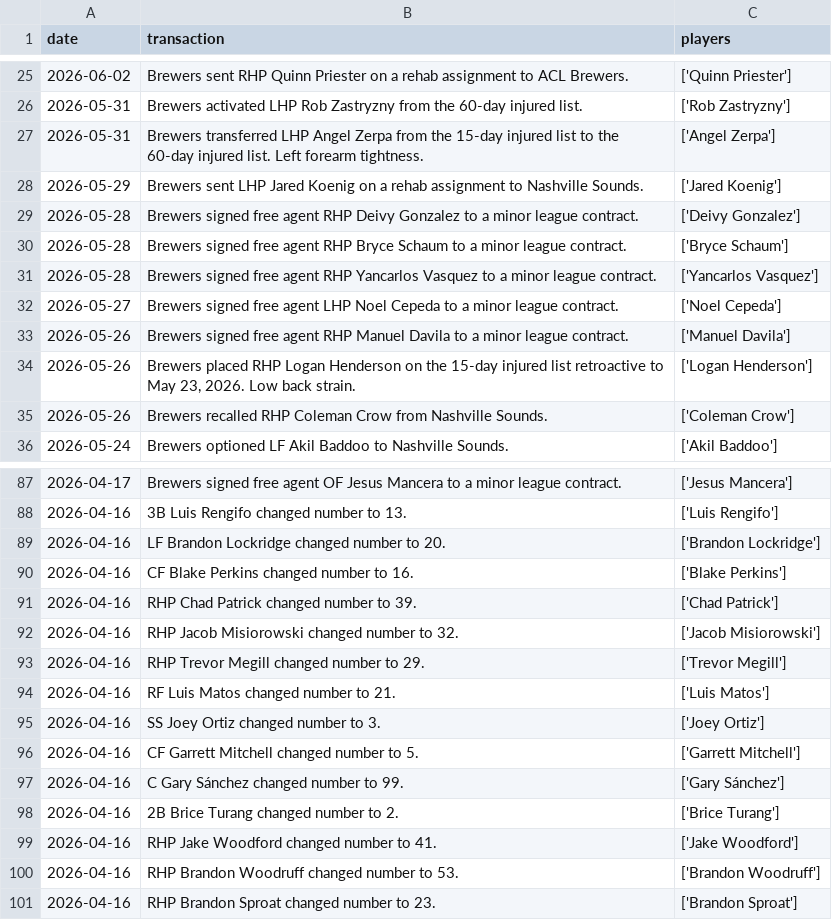
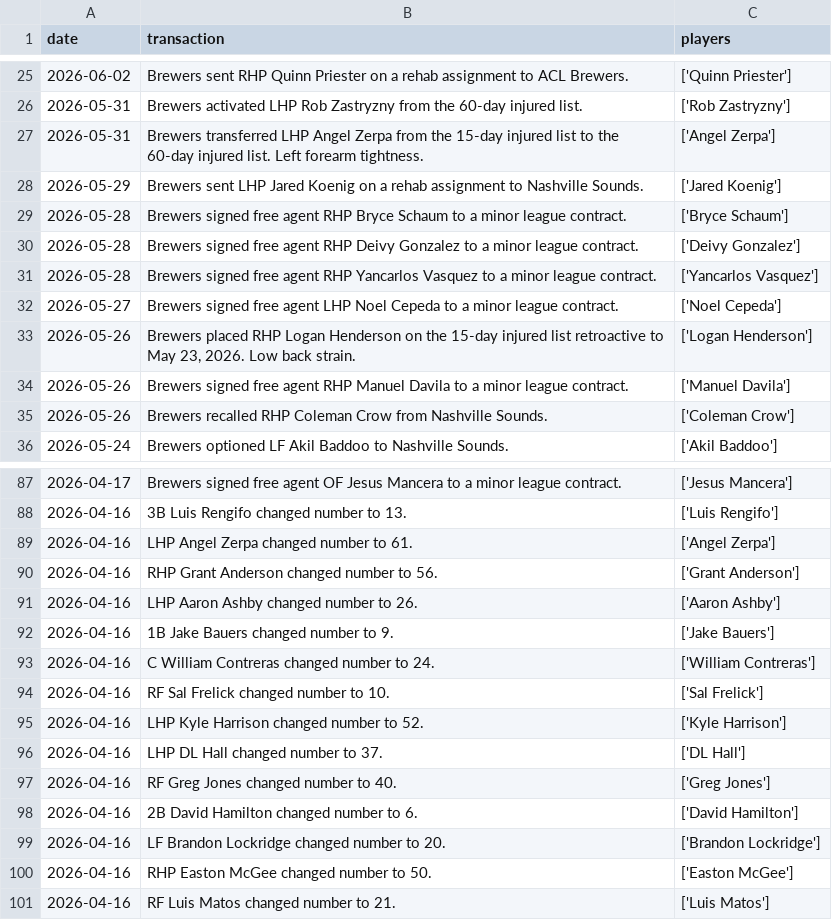
Before and after one commit to twallac10/mkebrewers-bot, a CSV file: data/roster/brewers_transactions_current.csv, drawn as a sheet; only a part is shown, gaps mark what is left out; the diff covers the shown part only.

```diff
--- a/data/roster/brewers_transactions_current.csv
+++ b/data/roster/brewers_transactions_current.csv
@@ -28,8 +28,8 @@ date,transaction,players
 2026-05-29,Brewers sent LHP Jared Koenig on a rehab assignment to Nashville Sounds.,['Jared Koenig']
+2026-05-28,Brewers signed free agent RHP Bryce Schaum to a minor league contract.,['Bryce Schaum']
 2026-05-28,Brewers signed free agent RHP Deivy Gonzalez to a minor league contract.,['Deivy Gonzalez']
-2026-05-28,Brewers signed free agent RHP Bryce Schaum to a minor league contract.,['Bryce Schaum']
 2026-05-28,Brewers signed free agent RHP Yancarlos Vasquez to a minor league contract.,['Yancarlos Vasquez']
 2026-05-27,Brewers signed free agent LHP Noel Cepeda to a minor league contract.,['Noel Cepeda']
+2026-05-26,"Brewers placed RHP Logan Henderson on the 15-day injured list retroactive to May 23, 2026. Low back strain.",['Logan Henderson']
 2026-05-26,Brewers signed free agent RHP Manuel Davila to a minor league contract.,['Manuel Davila']
-2026-05-26,"Brewers placed RHP Logan Henderson on the 15-day injured list retroactive to May 23, 2026. Low back strain.",['Logan Henderson']
 2026-05-26,Brewers recalled RHP Coleman Crow from Nashville Sounds.,['Coleman Crow']
@@ -88,14 +88,14 @@ date,transaction,players
 2026-04-16,3B Luis Rengifo changed number to 13.,['Luis Rengifo']
+2026-04-16,LHP Angel Zerpa changed number to 61.,['Angel Zerpa']
+2026-04-16,RHP Grant Anderson changed number to 56.,['Grant Anderson']
+2026-04-16,LHP Aaron Ashby changed number to 26.,['Aaron Ashby']
+2026-04-16,1B Jake Bauers changed number to 9.,['Jake Bauers']
+2026-04-16,C William Contreras changed number to 24.,['William Contreras']
+2026-04-16,RF Sal Frelick changed number to 10.,['Sal Frelick']
+2026-04-16,LHP Kyle Harrison changed number to 52.,['Kyle Harrison']
+2026-04-16,LHP DL Hall changed number to 37.,['DL Hall']
+2026-04-16,RF Greg Jones changed number to 40.,['Greg Jones']
+2026-04-16,2B David Hamilton changed number to 6.,['David Hamilton']
 2026-04-16,LF Brandon Lockridge changed number to 20.,['Brandon Lockridge']
-2026-04-16,CF Blake Perkins changed number to 16.,['Blake Perkins']
-2026-04-16,RHP Chad Patrick changed number to 39.,['Chad Patrick']
-2026-04-16,RHP Jacob Misiorowski changed number to 32.,['Jacob Misiorowski']
-2026-04-16,RHP Trevor Megill changed number to 29.,['Trevor Megill']
+2026-04-16,RHP Easton McGee changed number to 50.,['Easton McGee']
 2026-04-16,RF Luis Matos changed number to 21.,['Luis Matos']
-2026-04-16,SS Joey Ortiz changed number to 3.,['Joey Ortiz']
-2026-04-16,CF Garrett Mitchell changed number to 5.,['Garrett Mitchell']
-2026-04-16,C Gary Sánchez changed number to 99.,['Gary Sánchez']
-2026-04-16,2B Brice Turang changed number to 2.,['Brice Turang']
-2026-04-16,RHP Jake Woodford changed number to 41.,['Jake Woodford']
-2026-04-16,RHP Brandon Woodruff changed number to 53.,['Brandon Woodruff']
-2026-04-16,RHP Brandon Sproat changed number to 23.,['Brandon Sproat']
```
Also changed, not shown: 17 moved rows elsewhere in this file, data/batting/brewers_xwoba_current.csv, data/standings/brewers_standings_1970_present.csv, 23 other files.
